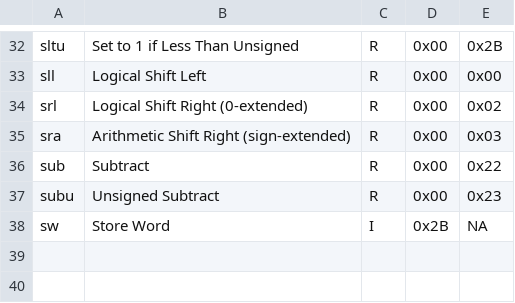
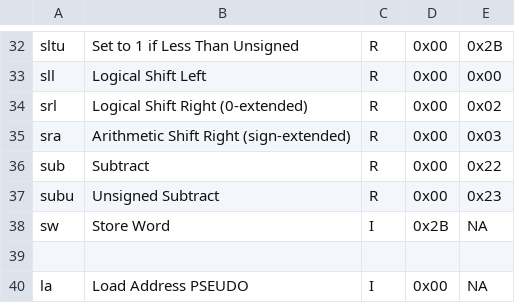
Before and after one commit to GoneUp/MipsCycler, a CSV file: list.csv, drawn as a sheet; only a part is shown, gaps mark what is left out.

```diff
--- a/list.csv
+++ b/list.csv
@@ -38 +38,3 @@ subu;Unsigned Subtract;R;0x00;0x23
 sw;Store Word;I;0x2B;NA
+
+la;Load Address PSEUDO;I;0x00;NA
```
Also changed, not shown: build/list.csv, 35 other files.
